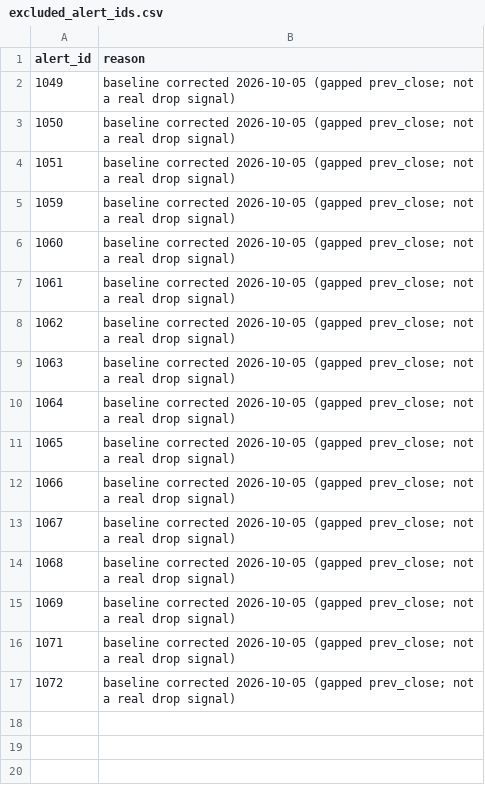
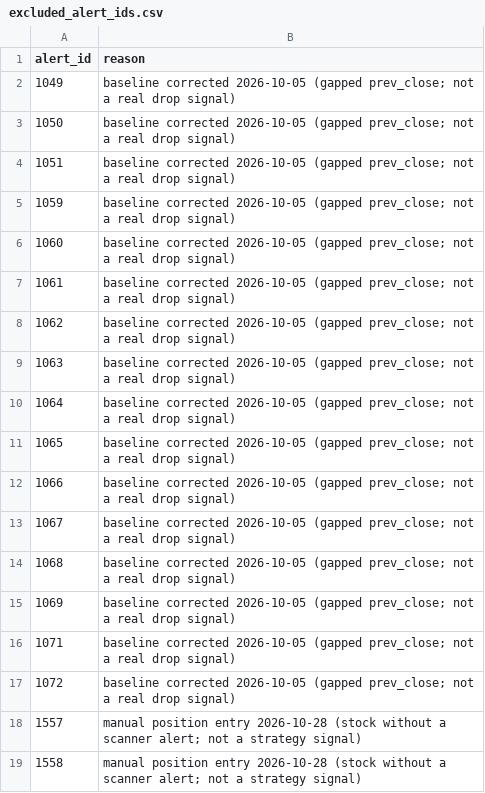
Before and after one commit to talhay2710/stock-drop-scanner, a CSV file: data/excluded_alert_ids.csv, drawn as a sheet; the diff names each change by its address in the sheet, - before the commit and + after, or states it on an @@ line.

```diff
--- a/data/excluded_alert_ids.csv
+++ b/data/excluded_alert_ids.csv
+row 18: 1557 | manual position entry 2026-10-28 (stock without a scanner alert; not a strategy signal)
+row 19: 1558 | manual position entry 2026-10-28 (stock without a scanner alert; not a strategy signal)
```
